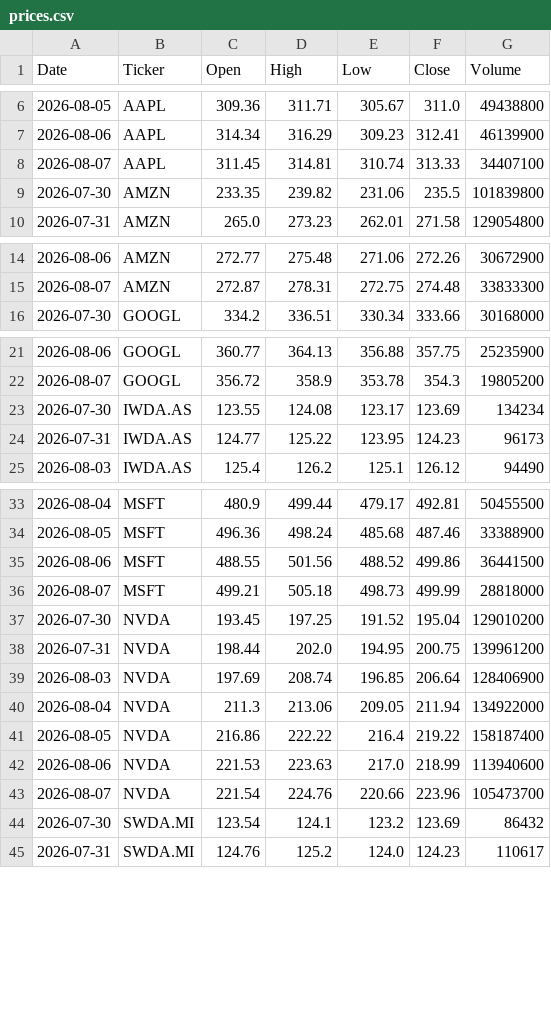
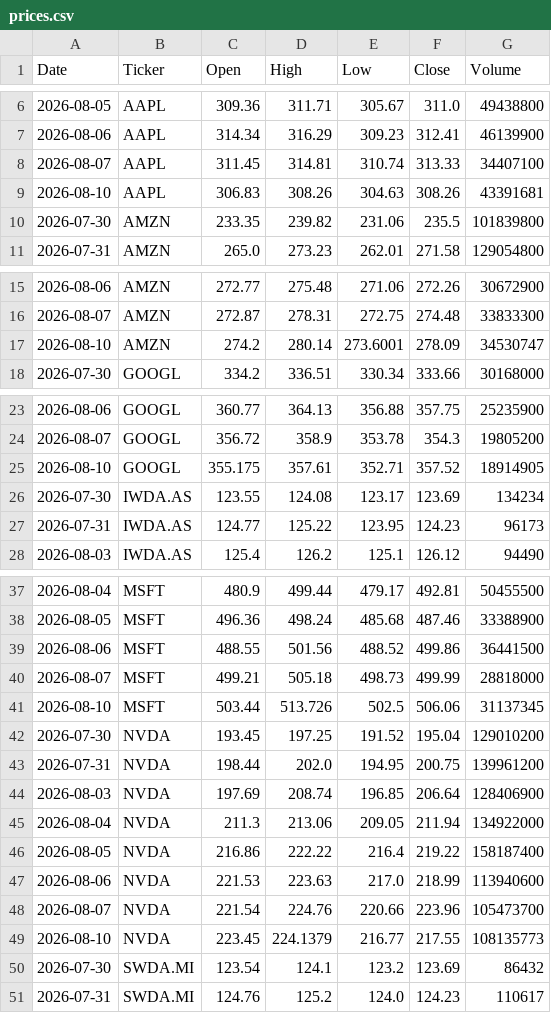
Before and after one commit to edo-web3000/dashboard-azioni, a CSV file: data/prices.csv, drawn as a sheet; only a part is shown, gaps mark what is left out; the diff covers the shown part only; the diff names each change by its address in the sheet, - before the commit and + after, or states it on an @@ line.

```diff
--- a/data/prices.csv
+++ b/data/prices.csv
+row 9: 2026-08-10 | AAPL | 306.83 | 308.26 | 304.63 | 308.26 | 43391681
+row 17: 2026-08-10 | AMZN | 274.2 | 280.14 | 273.6001 | 278.09 | 34530747
+row 25: 2026-08-10 | GOOGL | 355.175 | 357.61 | 352.71 | 357.52 | 18914905
+row 41: 2026-08-10 | MSFT | 503.44 | 513.726 | 502.5 | 506.06 | 31137345
+row 49: 2026-08-10 | NVDA | 223.45 | 224.1379 | 216.77 | 217.55 | 108135773
```
Also changed, not shown: 4 added rows elsewhere in this file, data/fundamentals.csv.
